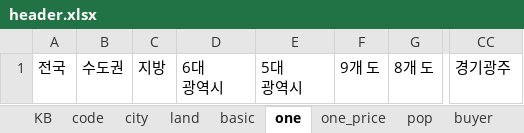
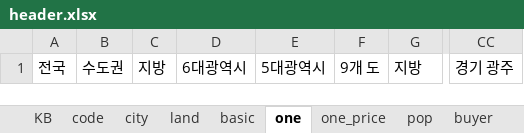
Before and after one commit to sizipusx/fundamental, an Excel workbook: files/header.xlsx, sheet one, drawn as a sheet; only a part is shown, gaps mark what is left out; values as stored, in another font and other column widths than the file's, no borders; ↵ is a line break in a cell; the diff names each change by its address in the sheet, - before the commit and + after, or states it on an @@ line.

Commit message:
Add files via upload

```diff
--- a/files/header.xlsx (sheet one)
+++ b/files/header.xlsx (sheet one)
-D1: 6대 ↵ 광역시
+D1: 6대광역시
-E1: 5대 ↵ 광역시
+E1: 5대광역시
-G1: 8개 도
+G1: 지방
-CC1: 경기광주
+CC1: 경기 광주
```
